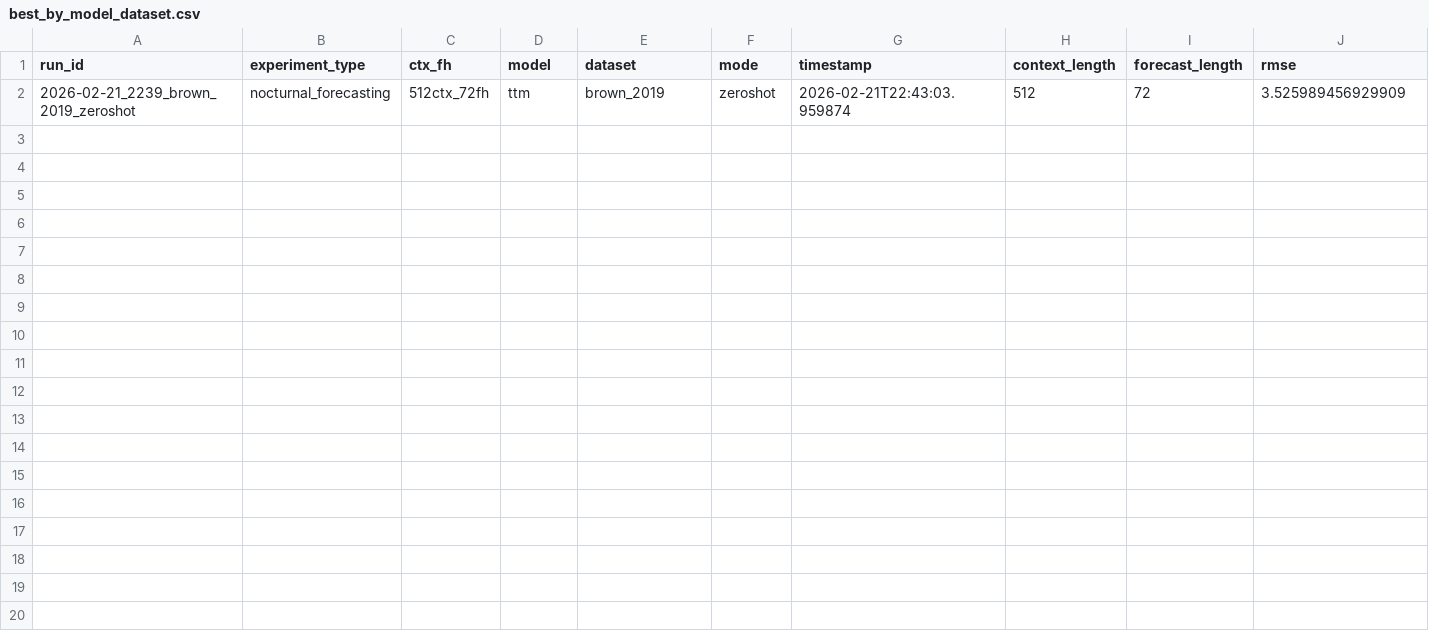
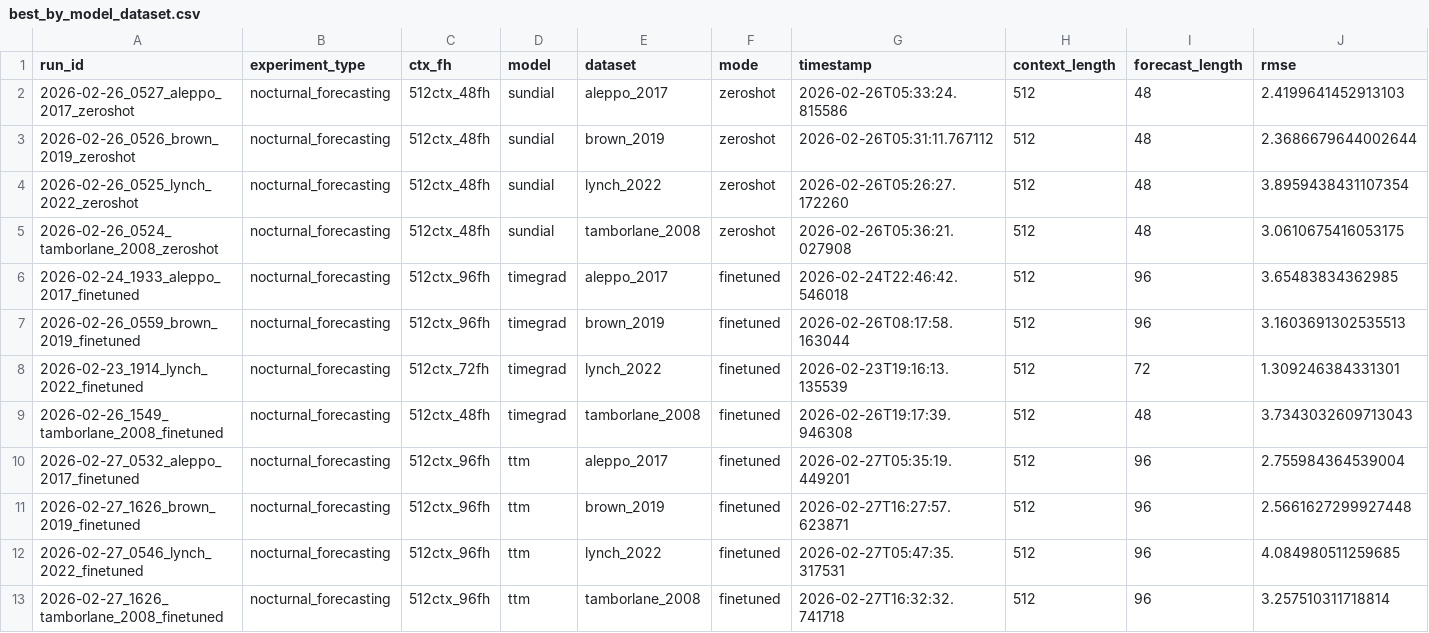
Before and after one commit to Blood-Glucose-Control/nocturnal-hypo-gly-prob-forecast, a CSV file: experiments/nocturnal_forecasting/best_by_model_dataset.csv, drawn as a sheet; only a part is shown; removed rows and columns are numbered as before the commit, all else as after; rows hold the shown columns only; the diff names each change by its address in the sheet, - before the commit and + after, or states it on an @@ line.

Commit message:
Added updated experimental results.

```diff
--- a/experiments/nocturnal_forecasting/best_by_model_dataset.csv
+++ b/experiments/nocturnal_forecasting/best_by_model_dataset.csv
-row 2: 2026-02-21_2239_brown_2019_zeroshot | nocturnal_forecasting | 512ctx_72fh | ttm | brown_2019 | zeroshot | 2026-02-21T22:43:03.959874 | 512 | 72 | 3.525989456929909
+row 2: 2026-02-26_0527_aleppo_2017_zeroshot | nocturnal_forecasting | 512ctx_48fh | sundial | aleppo_2017 | zeroshot | 2026-02-26T05:33:24.815586 | 512 | 48 | 2.4199641452913103
+row 3: 2026-02-26_0526_brown_2019_zeroshot | nocturnal_forecasting | 512ctx_48fh | sundial | brown_2019 | zeroshot | 2026-02-26T05:31:11.767112 | 512 | 48 | 2.3686679644002644
+row 4: 2026-02-26_0525_lynch_2022_zeroshot | nocturnal_forecasting | 512ctx_48fh | sundial | lynch_2022 | zeroshot | 2026-02-26T05:26:27.172260 | 512 | 48 | 3.8959438431107354
+row 5: 2026-02-26_0524_tamborlane_2008_zeroshot | nocturnal_forecasting | 512ctx_48fh | sundial | tamborlane_2008 | zeroshot | 2026-02-26T05:36:21.027908 | 512 | 48 | 3.0610675416053175
+row 6: 2026-02-24_1933_aleppo_2017_finetuned | nocturnal_forecasting | 512ctx_96fh | timegrad | aleppo_2017 | finetuned | 2026-02-24T22:46:42.546018 | 512 | 96 | 3.65483834362985
+row 7: 2026-02-26_0559_brown_2019_finetuned | nocturnal_forecasting | 512ctx_96fh | timegrad | brown_2019 | finetuned | 2026-02-26T08:17:58.163044 | 512 | 96 | 3.1603691302535513
+row 8: 2026-02-23_1914_lynch_2022_finetuned | nocturnal_forecasting | 512ctx_72fh | timegrad | lynch_2022 | finetuned | 2026-02-23T19:16:13.135539 | 512 | 72 | 1.309246384331301
+row 9: 2026-02-26_1549_tamborlane_2008_finetuned | nocturnal_forecasting | 512ctx_48fh | timegrad | tamborlane_2008 | finetuned | 2026-02-26T19:17:39.946308 | 512 | 48 | 3.7343032609713043
+row 10: 2026-02-27_0532_aleppo_2017_finetuned | nocturnal_forecasting | 512ctx_96fh | ttm | aleppo_2017 | finetuned | 2026-02-27T05:35:19.449201 | 512 | 96 | 2.755984364539004
+row 11: 2026-02-27_1626_brown_2019_finetuned | nocturnal_forecasting | 512ctx_96fh | ttm | brown_2019 | finetuned | 2026-02-27T16:27:57.623871 | 512 | 96 | 2.5661627299927448
+row 12: 2026-02-27_0546_lynch_2022_finetuned | nocturnal_forecasting | 512ctx_96fh | ttm | lynch_2022 | finetuned | 2026-02-27T05:47:35.317531 | 512 | 96 | 4.084980511259685
+row 13: 2026-02-27_1626_tamborlane_2008_finetuned | nocturnal_forecasting | 512ctx_96fh | ttm | tamborlane_2008 | finetuned | 2026-02-27T16:32:32.741718 | 512 | 96 | 3.257510311718814
```
Also changed, not shown: experiments/nocturnal_forecasting/best_by_model.csv, experiments/standard_forecasting/best_by_model.csv, 2 other files.
